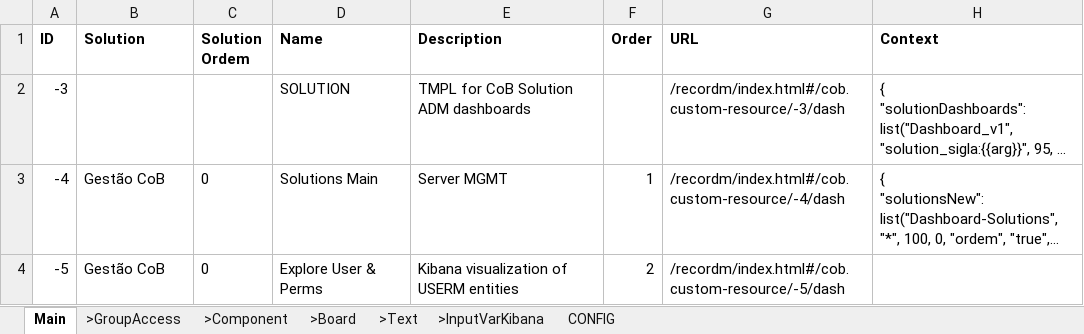
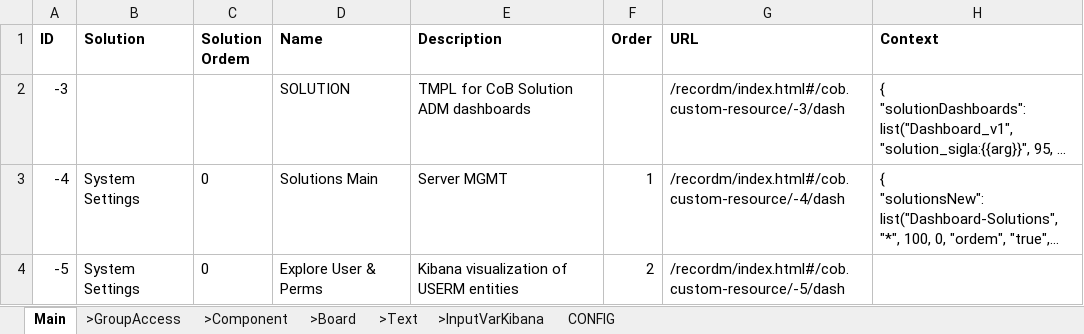
Before and after one commit to cob/customize.dashboard.dash, an Excel workbook: others/customize.dashboard.dash/instances/2.dashboard-others_v6.35.0.xlsx, sheet Main, drawn as a sheet; only a part is shown; long unchanged cells end in …; values as stored, in another font and other column widths than the file's, no borders; the diff names each change by its address in the sheet, - before the commit and + after, or states it on an @@ line.

Commit message:
Corrige o nome da solução para "System Settings"

```diff
--- a/others/customize.dashboard.dash/instances/2.dashboard-others_v6.35.0.xlsx (sheet Main)
+++ b/others/customize.dashboard.dash/instances/2.dashboard-others_v6.35.0.xlsx (sheet Main)
-B3:B4 (Solution): Gestão CoB
+B3:B4 (Solution): System Settings
```
